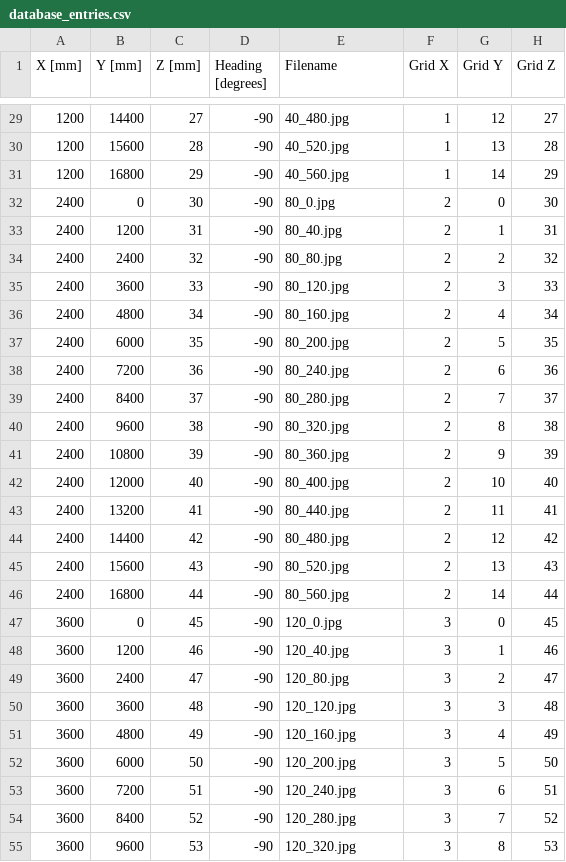
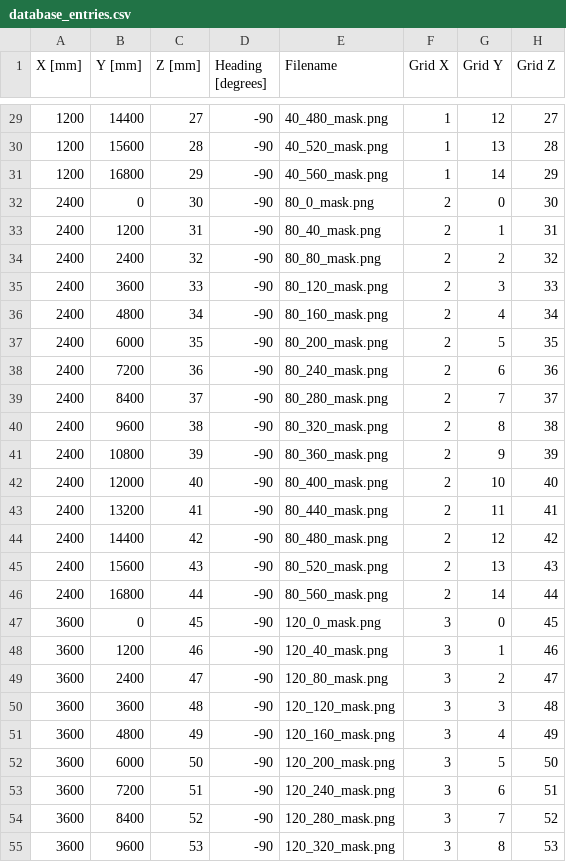
Before and after one commit to BrainsOnBoard/sussex_library_square_data, a CSV file: unwrapped_image_grid/mid_day/database_entries.csv, drawn as a sheet; only a part is shown, gaps mark what is left out; the diff covers the shown part only.

```diff
--- a/unwrapped_image_grid/mid_day/database_entries.csv
+++ b/unwrapped_image_grid/mid_day/database_entries.csv
@@ -29,27 +29,27 @@ X [mm], Y [mm], Z [mm], Heading [degrees], Filename, Grid X, Grid Y, Grid Z
-1200,14400,27,-90,40_480.jpg,1,12,27
-1200,15600,28,-90,40_520.jpg,1,13,28
-1200,16800,29,-90,40_560.jpg,1,14,29
-2400,0,30,-90,80_0.jpg,2,0,30
-2400,1200,31,-90,80_40.jpg,2,1,31
-2400,2400,32,-90,80_80.jpg,2,2,32
-2400,3600,33,-90,80_120.jpg,2,3,33
-2400,4800,34,-90,80_160.jpg,2,4,34
-2400,6000,35,-90,80_200.jpg,2,5,35
-2400,7200,36,-90,80_240.jpg,2,6,36
-2400,8400,37,-90,80_280.jpg,2,7,37
-2400,9600,38,-90,80_320.jpg,2,8,38
-2400,10800,39,-90,80_360.jpg,2,9,39
-2400,12000,40,-90,80_400.jpg,2,10,40
-2400,13200,41,-90,80_440.jpg,2,11,41
-2400,14400,42,-90,80_480.jpg,2,12,42
-2400,15600,43,-90,80_520.jpg,2,13,43
-2400,16800,44,-90,80_560.jpg,2,14,44
-3600,0,45,-90,120_0.jpg,3,0,45
-3600,1200,46,-90,120_40.jpg,3,1,46
-3600,2400,47,-90,120_80.jpg,3,2,47
-3600,3600,48,-90,120_120.jpg,3,3,48
-3600,4800,49,-90,120_160.jpg,3,4,49
-3600,6000,50,-90,120_200.jpg,3,5,50
-3600,7200,51,-90,120_240.jpg,3,6,51
-3600,8400,52,-90,120_280.jpg,3,7,52
-3600,9600,53,-90,120_320.jpg,3,8,53
+1200,14400,27,-90,40_480_mask.png,1,12,27
+1200,15600,28,-90,40_520_mask.png,1,13,28
+1200,16800,29,-90,40_560_mask.png,1,14,29
+2400,0,30,-90,80_0_mask.png,2,0,30
+2400,1200,31,-90,80_40_mask.png,2,1,31
+2400,2400,32,-90,80_80_mask.png,2,2,32
+2400,3600,33,-90,80_120_mask.png,2,3,33
+2400,4800,34,-90,80_160_mask.png,2,4,34
+2400,6000,35,-90,80_200_mask.png,2,5,35
+2400,7200,36,-90,80_240_mask.png,2,6,36
+2400,8400,37,-90,80_280_mask.png,2,7,37
+2400,9600,38,-90,80_320_mask.png,2,8,38
+2400,10800,39,-90,80_360_mask.png,2,9,39
+2400,12000,40,-90,80_400_mask.png,2,10,40
+2400,13200,41,-90,80_440_mask.png,2,11,41
+2400,14400,42,-90,80_480_mask.png,2,12,42
+2400,15600,43,-90,80_520_mask.png,2,13,43
+2400,16800,44,-90,80_560_mask.png,2,14,44
+3600,0,45,-90,120_0_mask.png,3,0,45
+3600,1200,46,-90,120_40_mask.png,3,1,46
+3600,2400,47,-90,120_80_mask.png,3,2,47
+3600,3600,48,-90,120_120_mask.png,3,3,48
+3600,4800,49,-90,120_160_mask.png,3,4,49
+3600,6000,50,-90,120_200_mask.png,3,5,50
+3600,7200,51,-90,120_240_mask.png,3,6,51
+3600,8400,52,-90,120_280_mask.png,3,7,52
+3600,9600,53,-90,120_320_mask.png,3,8,53
```
Also changed, not shown: 168 edited cells elsewhere in this file, 1 other file.
